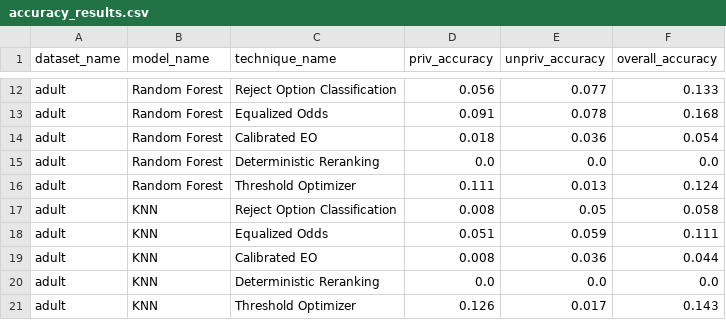
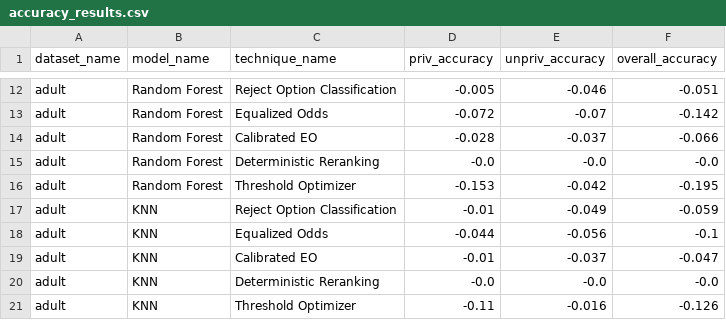
Before and after one commit to alb-p/post_processing, a CSV file: output/tables/accuracy_results.csv, drawn as a sheet; only a part is shown, gaps mark what is left out; the diff covers the shown part only; the diff names each change by its address in the sheet, - before the commit and + after, or states it on an @@ line.

```diff
--- a/output/tables/accuracy_results.csv
+++ b/output/tables/accuracy_results.csv
-D12 (priv_accuracy): 0.056
+D12 (priv_accuracy): -0.005
-E12 (unpriv_accuracy): 0.077
+E12 (unpriv_accuracy): -0.046
-F12 (overall_accuracy): 0.133
+F12 (overall_accuracy): -0.051
-D13 (priv_accuracy): 0.091
+D13 (priv_accuracy): -0.072
-E13 (unpriv_accuracy): 0.078
+E13 (unpriv_accuracy): -0.07
-F13 (overall_accuracy): 0.168
+F13 (overall_accuracy): -0.142
-D14 (priv_accuracy): 0.018
+D14 (priv_accuracy): -0.028
-E14 (unpriv_accuracy): 0.036
+E14 (unpriv_accuracy): -0.037
-F14 (overall_accuracy): 0.054
+F14 (overall_accuracy): -0.066
-D15 (priv_accuracy): 0.0
+D15 (priv_accuracy): -0.0
-E15 (unpriv_accuracy): 0.0
+E15 (unpriv_accuracy): -0.0
-F15 (overall_accuracy): 0.0
+F15 (overall_accuracy): -0.0
-D16 (priv_accuracy): 0.111
+D16 (priv_accuracy): -0.153
-E16 (unpriv_accuracy): 0.013
+E16 (unpriv_accuracy): -0.042
-F16 (overall_accuracy): 0.124
+F16 (overall_accuracy): -0.195
-D17 (priv_accuracy): 0.008
+D17 (priv_accuracy): -0.01
-E17 (unpriv_accuracy): 0.05
+E17 (unpriv_accuracy): -0.049
-F17 (overall_accuracy): 0.058
+F17 (overall_accuracy): -0.059
-D18 (priv_accuracy): 0.051
+D18 (priv_accuracy): -0.044
-E18 (unpriv_accuracy): 0.059
+E18 (unpriv_accuracy): -0.056
-F18 (overall_accuracy): 0.111
+F18 (overall_accuracy): -0.1
-D19 (priv_accuracy): 0.008
+D19 (priv_accuracy): -0.01
-E19 (unpriv_accuracy): 0.036
+E19 (unpriv_accuracy): -0.037
-F19 (overall_accuracy): 0.044
+F19 (overall_accuracy): -0.047
-D20 (priv_accuracy): 0.0
+D20 (priv_accuracy): -0.0
-E20 (unpriv_accuracy): 0.0
+E20 (unpriv_accuracy): -0.0
-F20 (overall_accuracy): 0.0
+F20 (overall_accuracy): -0.0
-D21 (priv_accuracy): 0.126
+D21 (priv_accuracy): -0.11
-E21 (unpriv_accuracy): 0.017
+E21 (unpriv_accuracy): -0.016
-F21 (overall_accuracy): 0.143
+F21 (overall_accuracy): -0.126
```
Also changed, not shown: 90 edited cells elsewhere in this file, output/tables/adult/orig_asso_rules.csv, output/tables/consistency_results.csv, 46 other files.
